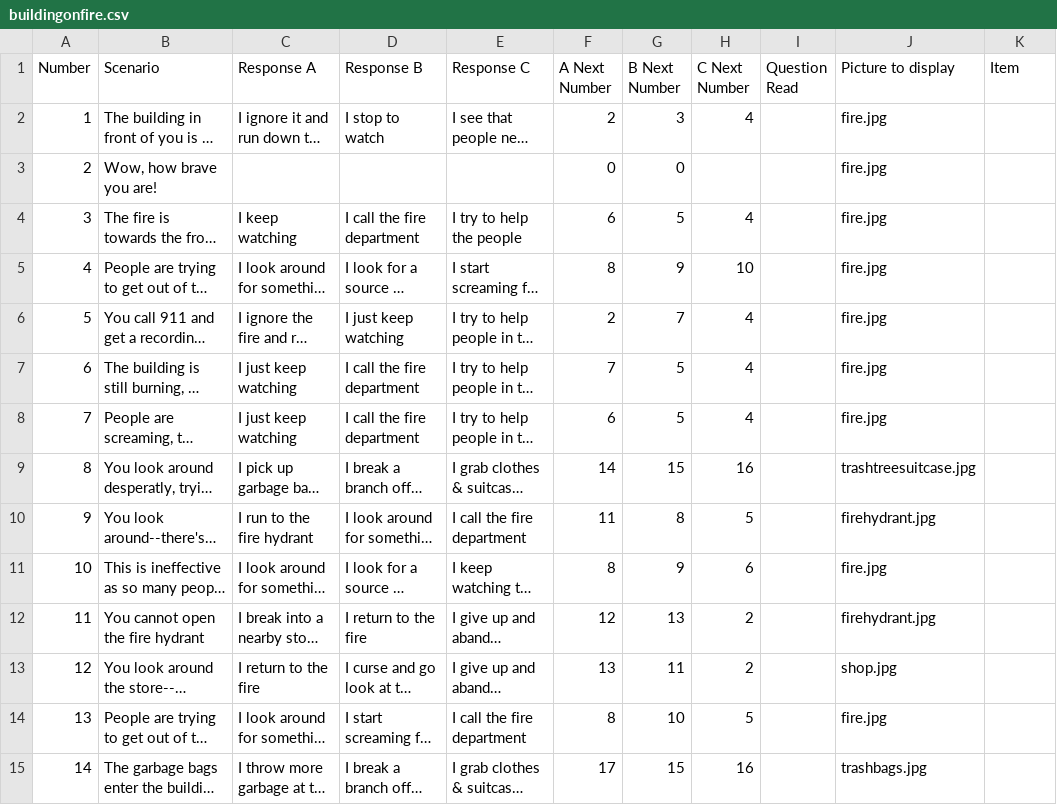
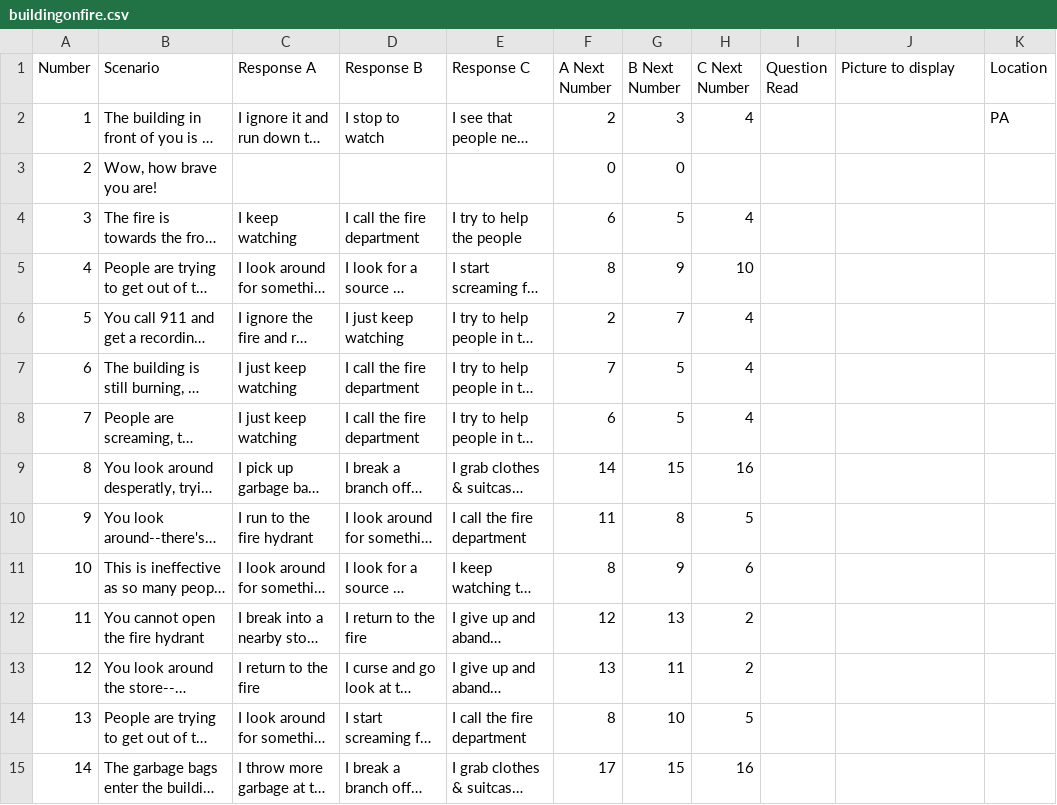
Before and after one commit to mcanultyfamily/InTheEnd, a CSV file: data/buildingonfire.csv, drawn as a sheet; only a part is shown; long unchanged cells end in …; the diff covers the shown part only; the diff names each change by its address in the sheet, - before the commit and + after, or states it on an @@ line.

Commit message:
Revert "Pics for burning building"
This reverts commit 0a10435e4db1dff37878d569675e60bc93f49653.

```diff
--- a/data/buildingonfire.csv
+++ b/data/buildingonfire.csv
-K1: Item
+K1: Location
-J2:J8 (Picture to display): fire.jpg
+J2:J8 (Picture to display): (empty)
-K2 (Location): (empty)
+K2 (Location): PA
-J9 (Picture to display): trashtreesuitcase.jpg
+J9 (Picture to display): (empty)
-J10 (Picture to display): firehydrant.jpg
+J10 (Picture to display): (empty)
-J11 (Picture to display): fire.jpg
+J11 (Picture to display): (empty)
-J12 (Picture to display): firehydrant.jpg
+J12 (Picture to display): (empty)
-J13 (Picture to display): shop.jpg
+J13 (Picture to display): (empty)
-J14 (Picture to display): fire.jpg
+J14 (Picture to display): (empty)
-J15 (Picture to display): trashbags.jpg
+J15 (Picture to display): (empty)
```
Also changed, not shown: 25 edited cells elsewhere in this file, 25 other files.
